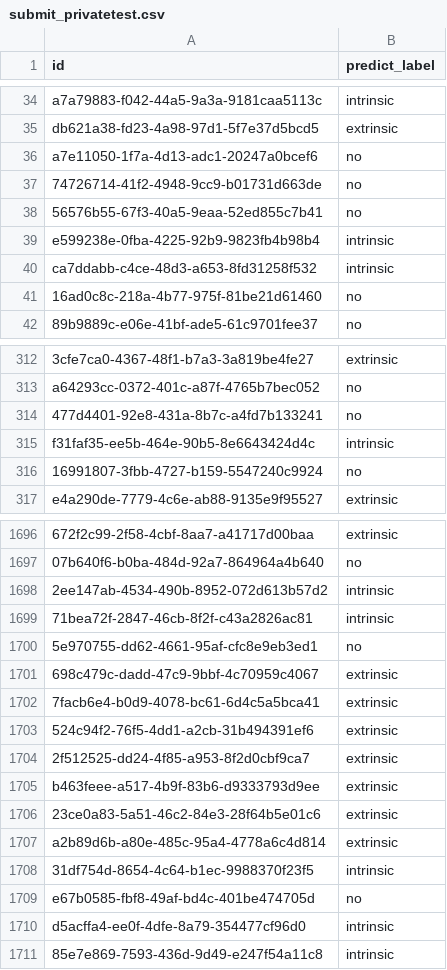
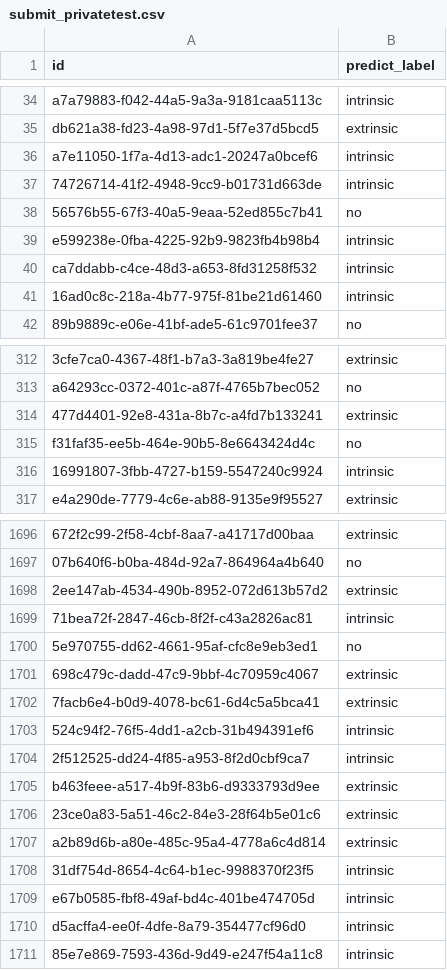
Before and after one commit to hoanglvuit/DSC_2025, a CSV file: output/dangvantuan_vietnamese-document-embedding/fold_2/submit_privatetest.csv, drawn as a sheet; only a part is shown, gaps mark what is left out; the diff covers the shown part only; the diff names each change by its address in the sheet, - before the commit and + after, or states it on an @@ line.

```diff
--- a/output/dangvantuan_vietnamese-document-embedding/fold_2/submit_privatetest.csv
+++ b/output/dangvantuan_vietnamese-document-embedding/fold_2/submit_privatetest.csv
-B36:B37 (predict_label): no
+B36:B37 (predict_label): intrinsic
-B41 (predict_label): no
+B41 (predict_label): intrinsic
-B314 (predict_label): no
+B314 (predict_label): extrinsic
-B315 (predict_label): intrinsic
+B315 (predict_label): no
-B316 (predict_label): no
+B316 (predict_label): intrinsic
-B1698 (predict_label): intrinsic
+B1698 (predict_label): extrinsic
-B1703:B1704 (predict_label): extrinsic
+B1703:B1704 (predict_label): intrinsic
-B1709 (predict_label): no
+B1709 (predict_label): intrinsic
```
Also changed, not shown: 120 edited cells elsewhere in this file, output/dangvantuan_vietnamese-document-embedding/fold_2/dev_predictions.csv, output/dangvantuan_vietnamese-document-embedding/fold_2/submit_with_probs.csv, 23 other files.
